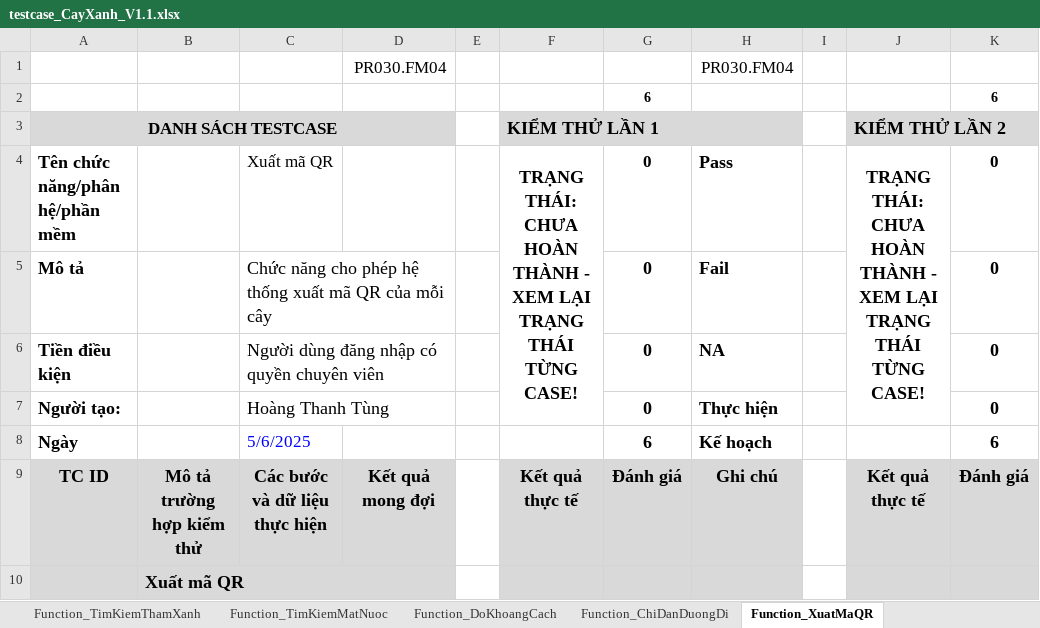
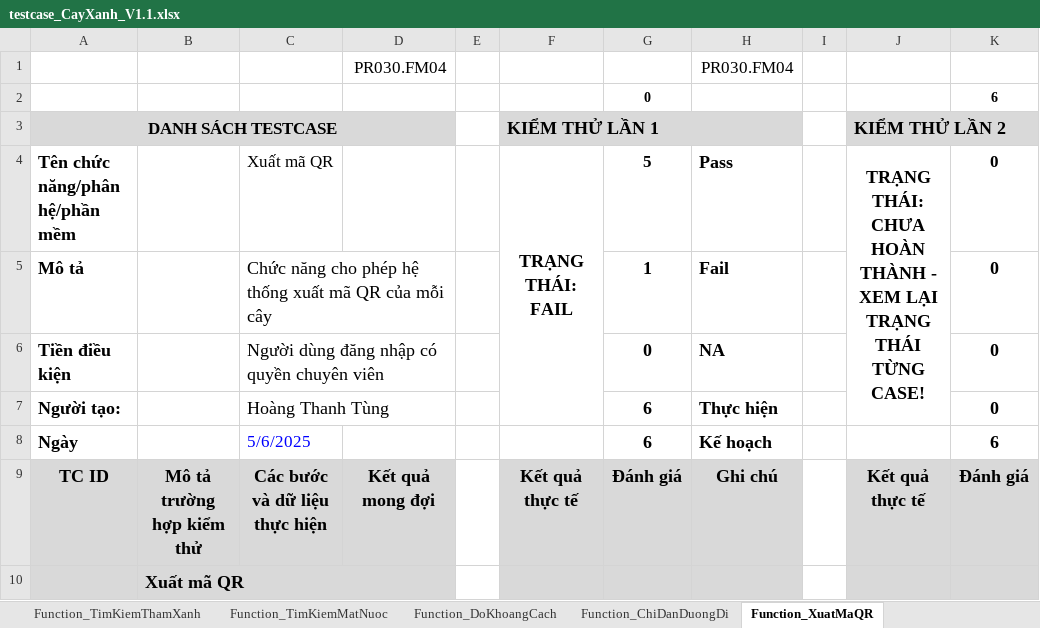
Before and after one commit to usertungsieunhan0312/ProjectCayXanh, an Excel workbook: Dự án cây xanh/testcase_CayXanh_V1.1.xlsx, sheet Function_XuatMaQR, drawn as a sheet; only a part is shown; values as stored, in another font and other column widths than the file's, no borders; charts and pictures and conditional formats not drawn; ↵ is a line break in a cell; the diff covers the shown part only; the diff names each change by its address in the sheet, - before the commit and + after, or states it on an @@ line.

```diff
--- a/Dự án cây xanh/testcase_CayXanh_V1.1.xlsx (sheet Function_XuatMaQR)
+++ b/Dự án cây xanh/testcase_CayXanh_V1.1.xlsx (sheet Function_XuatMaQR)
-G2: 6
+G2: 0
-F4: TRẠNG THÁI: ↵ CHƯA HOÀN THÀNH - ↵ XEM LẠI TRẠNG THÁI TỪNG CASE!
+F4: TRẠNG THÁI: ↵ FAIL
-G4: 0
+G4: 5
-G5: 0
+G5: 1
-G7: 0
+G7: 6
```
Also changed, not shown: 8 edited cells elsewhere in this sheet, sheet Function_ThongKe, sheet Function_TimKiemThamXanh, sheet Summary, sheet Function_TimKiemCayXanh, sheet Function_TimKiemMatNuoc, sheet Function_TimKiemDiaChiTrenBanDo, 5 more sheets, formulas that keep their value.
